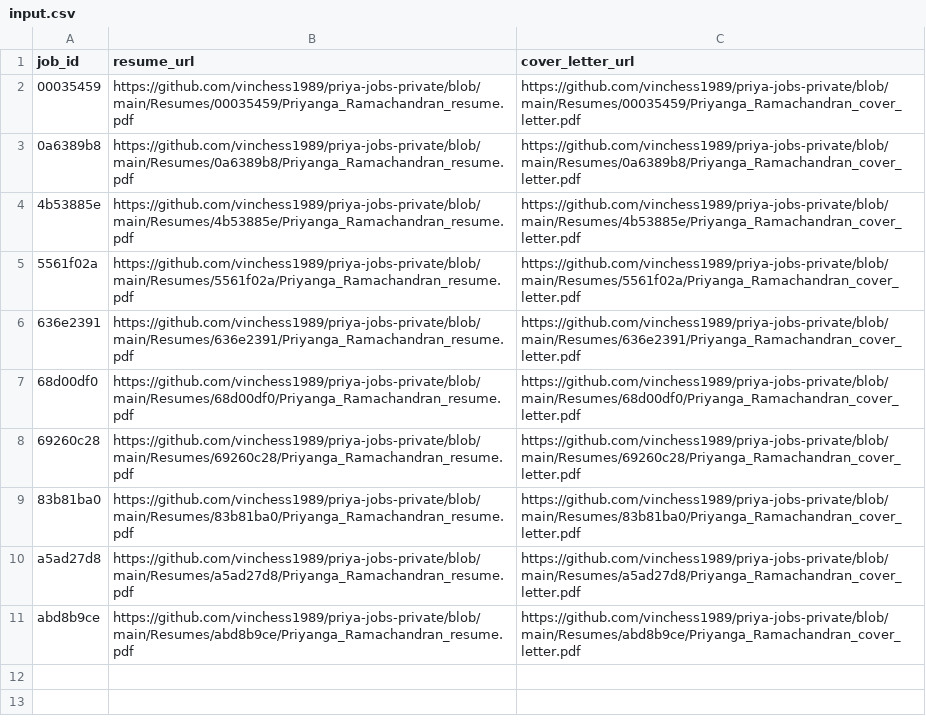
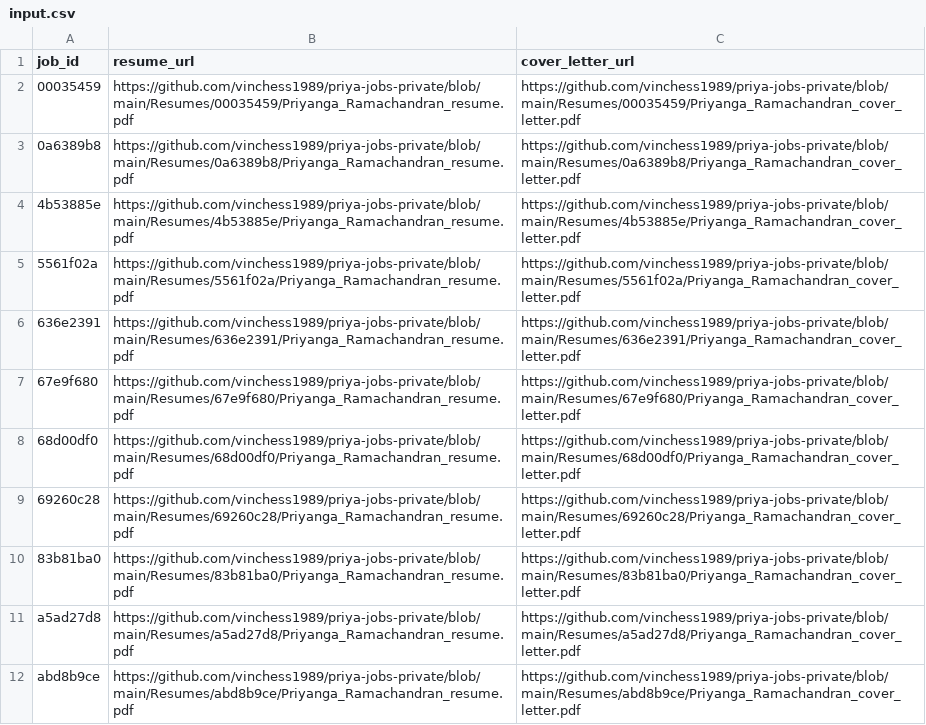
Before and after one commit to vinchess1989/priya-jobs-dashboard, a CSV file: input.csv, drawn as a sheet; the diff names each change by its address in the sheet, - before the commit and + after, or states it on an @@ line.

```diff
--- a/input.csv
+++ b/input.csv
+row 7: 67e9f680 | https://github.com/vinchess1989/priya-jobs-private/blob/main/Resumes/67e9f680/Priyanga_Ramachandran_resume.pdf | https://github.com/vinchess1989/priya-jobs-private/blob/main/Resumes/67e9f680/Priyanga_Ramachandran_cover_letter.pdf
```
